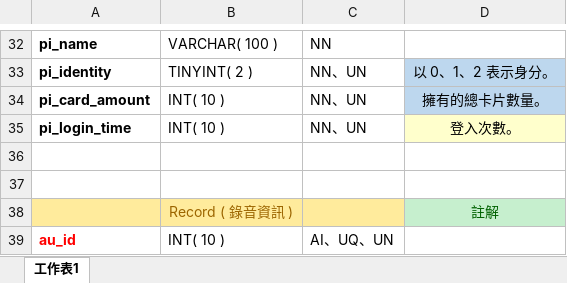
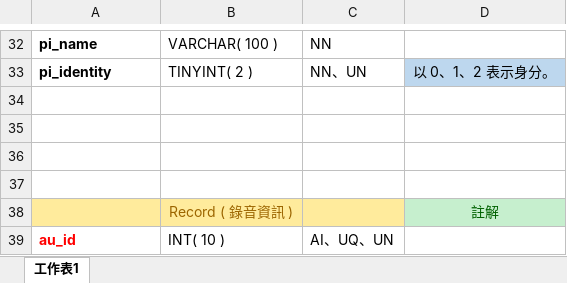
Before and after one commit to qqqq456258/vocabularyIsland, an Excel workbook: table.xlsx, sheet 工作表1, drawn as a sheet; only a part is shown, gaps mark what is left out; values as stored, in another font and other column widths than the file's, no borders; the diff names each change by its address in the sheet, - before the commit and + after, or states it on an @@ line.

```diff
--- a/table.xlsx (sheet 工作表1)
+++ b/table.xlsx (sheet 工作表1)
-row 34: pi_card_amount | INT( 10 ) | NN、UN | 擁有的總卡片數量。
+row 34: (empty)
-D34 fill: #BDD7EE
+D34 fill: none
-row 35: pi_login_time | INT( 10 ) | NN、UN | 登入次數。
+row 35: (empty)
-D35 fill: #FFFFCC
+D35 fill: none
```
Also changed, not shown: 57 other files.
